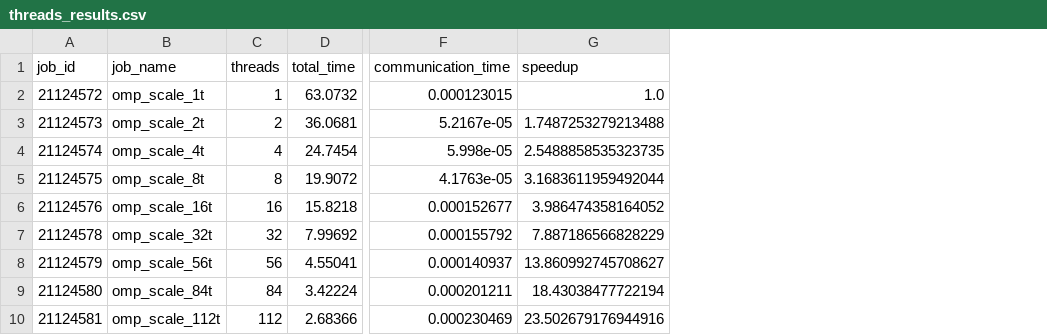
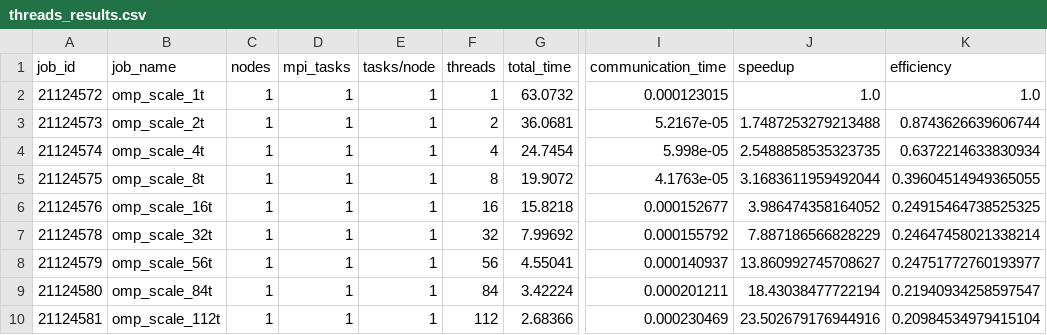
Before and after one commit to christianfaccio/stencil_method, a CSV file: results/threads_scaling/threads_results.csv, drawn as a sheet; only a part is shown, gaps mark what is left out; the diff names each change by its address in the sheet, - before the commit and + after, or states it on an @@ line.

Commit message:
runned strong and weak scaling and parsed output in csv

```diff
--- a/results/threads_scaling/threads_results.csv
+++ b/results/threads_scaling/threads_results.csv
+column C (nodes), rows 2-10: all 1
+column D (mpi_tasks), rows 2-10: all 1
+column E (tasks/node), rows 2-10: all 1
+column K (efficiency), rows 2-10: 1.0 | 0.8743626639606744 | 0.6372214633830934 | 0.39604514949365055 | 0.24915464738525325 | 0.24647458021338214 | 0.24751772760193977 | 0.21940934258597547 | 0.20984534979415104
```
Also changed, not shown: 7 other files.
